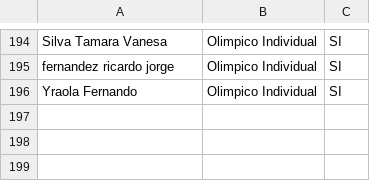
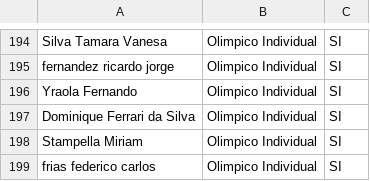
Before and after one commit to grupot3baradero-cmyk/inscriptos, a CSV file: Inscriptos confirmados - Hoja 1.csv, drawn as a sheet; only a part is shown, gaps mark what is left out.

Commit message:
Add files via upload

```diff
--- a/Inscriptos confirmados - Hoja 1.csv
+++ b/Inscriptos confirmados - Hoja 1.csv
@@ -196 +196,4 @@ fernandez ricardo jorge,Olimpico Individual,SI
 Yraola Fernando ,Olimpico Individual,SI
+Dominique Ferrari da Silva ,Olimpico Individual,SI
+Stampella Miriam ,Olimpico Individual,SI
+frias federico carlos,Olimpico Individual,SI
```
